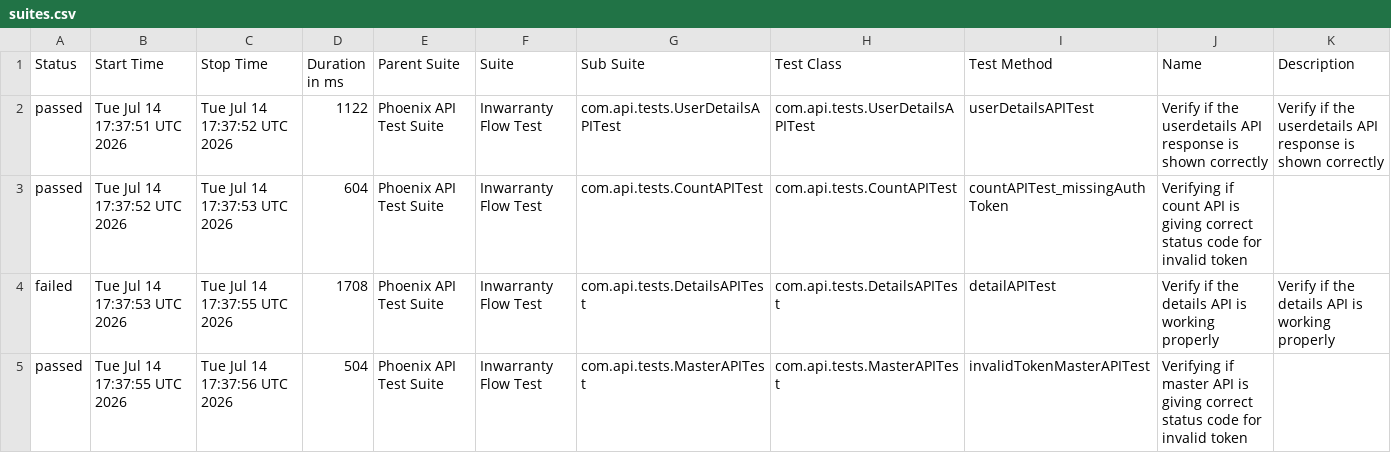
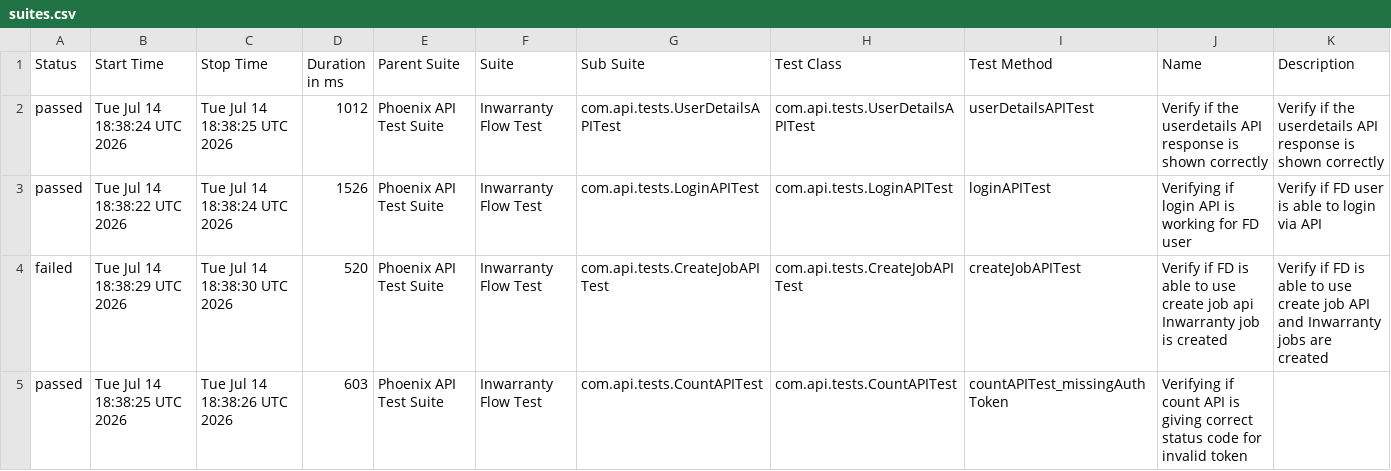
Before and after one commit to Zulminan/PhoenixTestAutomationFramework, a CSV file: data/suites.csv, drawn as a sheet; only a part is shown; the diff covers the shown part only.

```diff
--- a/data/suites.csv
+++ b/data/suites.csv
@@ -1,5 +1,5 @@
 "Status","Start Time","Stop Time","Duration in ms","Parent Suite","Suite","Sub Suite","Test Class","Test Method","Name","Description"
-"passed","Tue Jul 14 17:37:51 UTC 2026","Tue Jul 14 17:37:52 UTC 2026","1122","Phoenix API Test Suite","Inwarranty Flow Test","com.api.tests.UserDetailsAPITest","com.api.tests.UserDetailsAPITest","userDetailsAPITest","Verify if the userdetails API response is shown correctly","Verify if the userdetails API response is shown correctly"
-"passed","Tue Jul 14 17:37:52 UTC 2026","Tue Jul 14 17:37:53 UTC 2026","604","Phoenix API Test Suite","Inwarranty Flow Test","com.api.tests.CountAPITest","com.api.tests.CountAPITest","countAPITest_missingAuthToken","Verifying if count API is giving correct status code for invalid token",""
-"failed","Tue Jul 14 17:37:53 UTC 2026","Tue Jul 14 17:37:55 UTC 2026","1708","Phoenix API Test Suite","Inwarranty Flow Test","com.api.tests.DetailsAPITest","com.api.tests.DetailsAPITest","detailAPITest","Verify if the details API is working properly","Verify if the details API is working properly"
-"passed","Tue Jul 14 17:37:55 UTC 2026","Tue Jul 14 17:37:56 UTC 2026","504","Phoenix API Test Suite","Inwarranty Flow Test","com.api.tests.MasterAPITest","com.api.tests.MasterAPITest","invalidTokenMasterAPITest","Verifying if master API is giving correct status code for invalid token",""
+"passed","Tue Jul 14 18:38:24 UTC 2026","Tue Jul 14 18:38:25 UTC 2026","1012","Phoenix API Test Suite","Inwarranty Flow Test","com.api.tests.UserDetailsAPITest","com.api.tests.UserDetailsAPITest","userDetailsAPITest","Verify if the userdetails API response is shown correctly","Verify if the userdetails API response is shown correctly"
+"passed","Tue Jul 14 18:38:22 UTC 2026","Tue Jul 14 18:38:24 UTC 2026","1526","Phoenix API Test Suite","Inwarranty Flow Test","com.api.tests.LoginAPITest","com.api.tests.LoginAPITest","loginAPITest","Verifying if login API is working for FD user","Verify if FD user is able to login via API"
+"failed","Tue Jul 14 18:38:29 UTC 2026","Tue Jul 14 18:38:30 UTC 2026","520","Phoenix API Test Suite","Inwarranty Flow Test","com.api.tests.CreateJobAPITest","com.api.tests.CreateJobAPITest","createJobAPITest","Verify if FD is able to use create job api Inwarranty job is created","Verify if FD is able to use create job API and Inwarranty jobs are created"
+"passed","Tue Jul 14 18:38:25 UTC 2026","Tue Jul 14 18:38:26 UTC 2026","603","Phoenix API Test Suite","Inwarranty Flow Test","com.api.tests.CountAPITest","com.api.tests.CountAPITest","countAPITest_missingAuthToken","Verifying if count API is giving correct status code for invalid token",""
```
Also changed, not shown: 27 edited cells elsewhere in this file, data/behaviors.csv, 55 other files.
